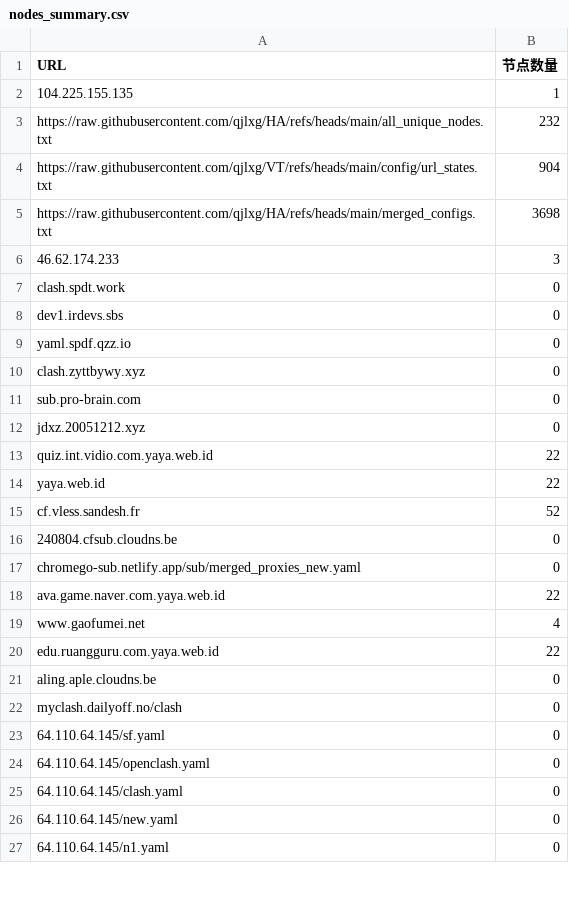
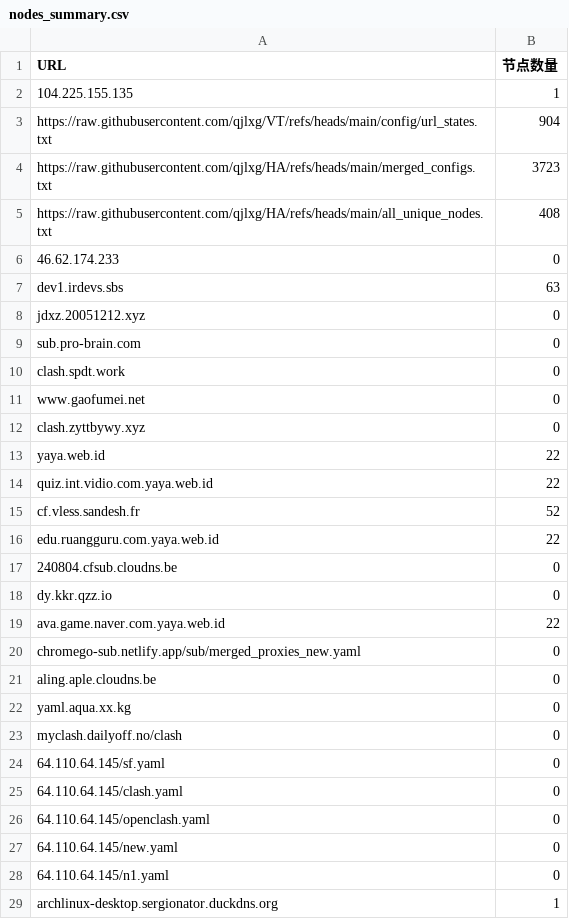
Before and after one commit to qjlxg/HA, a CSV file: nodes_summary.csv, drawn as a sheet; only a part is shown; the diff covers the shown part only.

```diff
--- a/nodes_summary.csv
+++ b/nodes_summary.csv
@@ -2,26 +2,28 @@ URL,节点数量
 104.225.155.135,1
-https://raw.githubusercontent.com/qjlxg/HA/refs/heads/main/all_unique_nodes.txt,232
 https://raw.githubusercontent.com/qjlxg/VT/refs/heads/main/config/url_states.txt,904
-https://raw.githubusercontent.com/qjlxg/HA/refs/heads/main/merged_configs.txt,3698
-46.62.174.233,3
+https://raw.githubusercontent.com/qjlxg/HA/refs/heads/main/merged_configs.txt,3723
+https://raw.githubusercontent.com/qjlxg/HA/refs/heads/main/all_unique_nodes.txt,408
+46.62.174.233,0
+dev1.irdevs.sbs,63
+jdxz.20051212.xyz,0
+sub.pro-brain.com,0
 clash.spdt.work,0
-dev1.irdevs.sbs,0
-yaml.spdf.qzz.io,0
+www.gaofumei.net,0
 clash.zyttbywy.xyz,0
-sub.pro-brain.com,0
-jdxz.20051212.xyz,0
+yaya.web.id,22
 quiz.int.vidio.com.yaya.web.id,22
-yaya.web.id,22
 cf.vless.sandesh.fr,52
+edu.ruangguru.com.yaya.web.id,22
 240804.cfsub.cloudns.be,0
+dy.kkr.qzz.io,0
+ava.game.naver.com.yaya.web.id,22
 chromego-sub.netlify.app/sub/merged_proxies_new.yaml,0
-ava.game.naver.com.yaya.web.id,22
-www.gaofumei.net,4
-edu.ruangguru.com.yaya.web.id,22
 aling.aple.cloudns.be,0
+yaml.aqua.xx.kg,0
 myclash.dailyoff.no/clash,0
 64.110.64.145/sf.yaml,0
+64.110.64.145/clash.yaml,0
 64.110.64.145/openclash.yaml,0
-64.110.64.145/clash.yaml,0
 64.110.64.145/new.yaml,0
 64.110.64.145/n1.yaml,0
+archlinux-desktop.sergionator.duckdns.org,1
```
Also changed, not shown: 7 removed rows, 22 moved rows and 4 edited cells elsewhere in this file, 9 other files.
